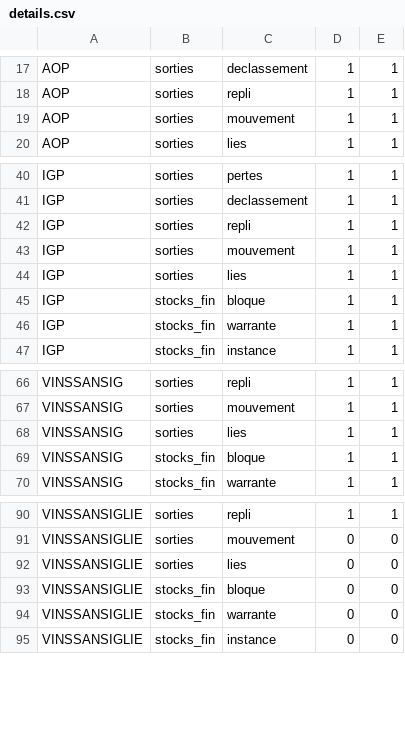
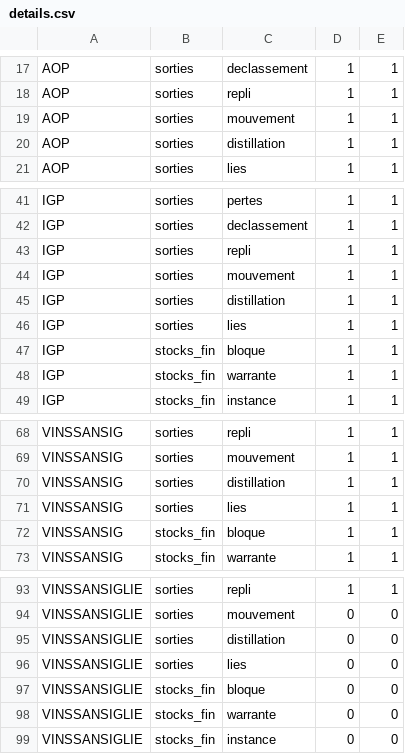
Before and after one commit to 24eme/declarvins, a CSV file: project/data/import/configuration/details.csv, drawn as a sheet; only a part is shown, gaps mark what is left out.

```diff
--- a/project/data/import/configuration/details.csv
+++ b/project/data/import/configuration/details.csv
@@ -19,2 +19,3 @@
 "AOP";"sorties";"mouvement";1;1
+"AOP";"sorties";"distillation";1;1
 "AOP";"sorties";"lies";1;1
@@ -43,2 +44,3 @@
 "IGP";"sorties";"mouvement";1;1
+"IGP";"sorties";"distillation";1;1
 "IGP";"sorties";"lies";1;1
@@ -67,2 +69,3 @@
 "VINSSANSIG";"sorties";"mouvement";1;1
+"VINSSANSIG";"sorties";"distillation";1;1
 "VINSSANSIG";"sorties";"lies";1;1
@@ -91,2 +94,3 @@
 "VINSSANSIGLIE";"sorties";"mouvement";0;0
+"VINSSANSIGLIE";"sorties";"distillation";0;0
 "VINSSANSIGLIE";"sorties";"lies";0;0
```
Also changed, not shown: project/data/import/configuration/libelle_detail_ligne.csv, 3 other files.
